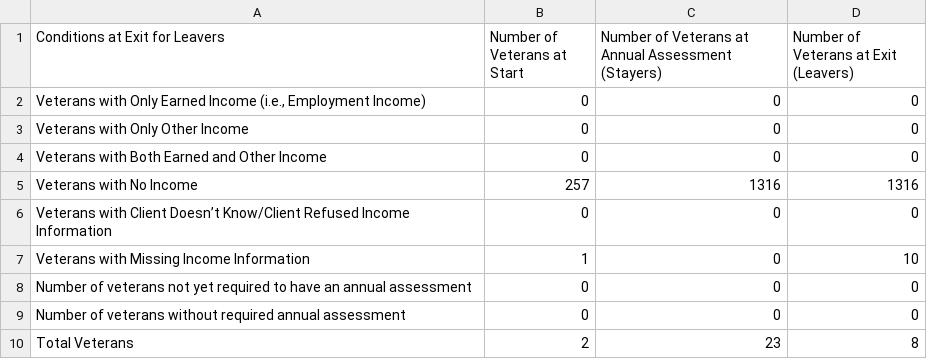
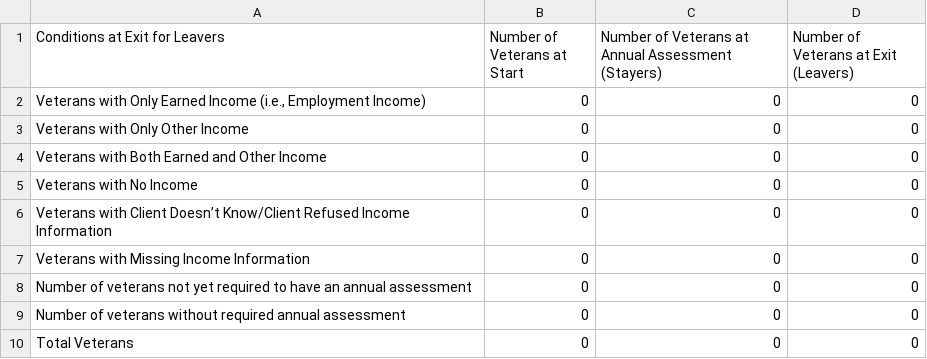
Before and after one commit to servinglynk/hslynk-open-source, a CSV file: hmis-hud-reports/Q25f.csv, drawn as a sheet.

Commit message:
Apr report bug fixes for all the income sections

```diff
--- a/hmis-hud-reports/Q25f.csv
+++ b/hmis-hud-reports/Q25f.csv
@@ -4,7 +4,7 @@ Conditions at Exit for Leavers,Number of Veterans at Start,Number of Veterans at
   Veterans with Both Earned and Other Income,0,0,0
-  Veterans with No Income,257,1316,1316
+  Veterans with No Income,0,0,0
   Veterans with Client Doesn’t Know/Client Refused Income Information,0,0,0
-  Veterans with Missing Income Information,1,0,10
+  Veterans with Missing Income Information,0,0,0
    Number of veterans not yet required to have an annual assessment,0,0,0
    Number of veterans without required annual assessment,0,0,0
-  Total Veterans,2,23,8
+  Total Veterans,0,0,0
```
Also changed, not shown: hmis-hud-reports/Q18.csv, hmis-hud-reports/Q19a2.csv, 25 other files.
